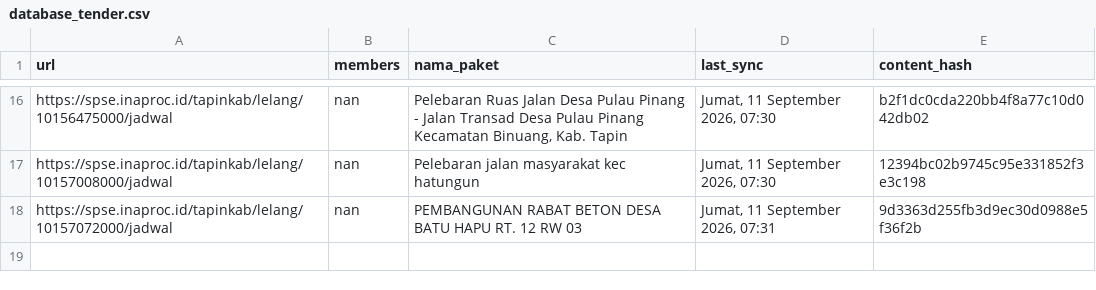
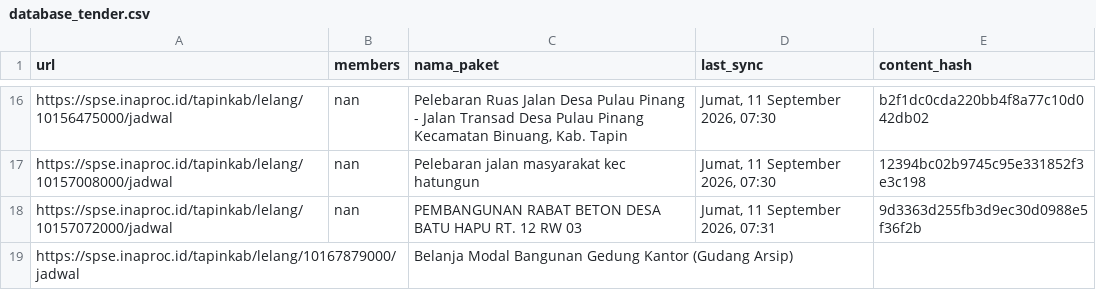
Before and after one commit to israndria/procurement_core, a CSV file: database_tender.csv, drawn as a sheet; only a part is shown, gaps mark what is left out.

Commit message:
chore: record tender schedule sync

```diff
--- a/database_tender.csv
+++ b/database_tender.csv
@@ -18 +18,2 @@ https://spse.inaproc.id/tapinkab/lelang/10157008000/jadwal,nan,Pelebaran jalan m
 https://spse.inaproc.id/tapinkab/lelang/10157072000/jadwal,nan,PEMBANGUNAN RABAT BETON DESA BATU HAPU RT. 12 RW 03,"Jumat, 11 September 2026, 07:31",9d3363d255fb3d9ec30d0988e5f36f2b
+https://spse.inaproc.id/tapinkab/lelang/10167879000/jadwal,,Belanja Modal Bangunan Gedung Kantor (Gudang Arsip),,
```
Also changed, not shown: 1 other file.
